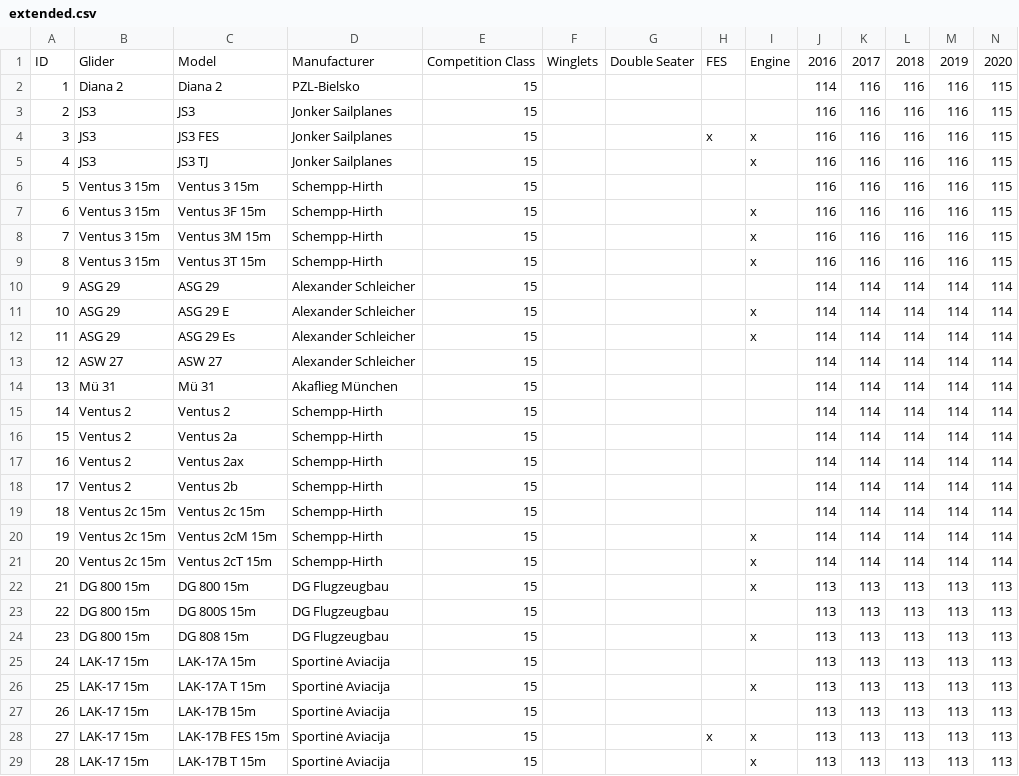
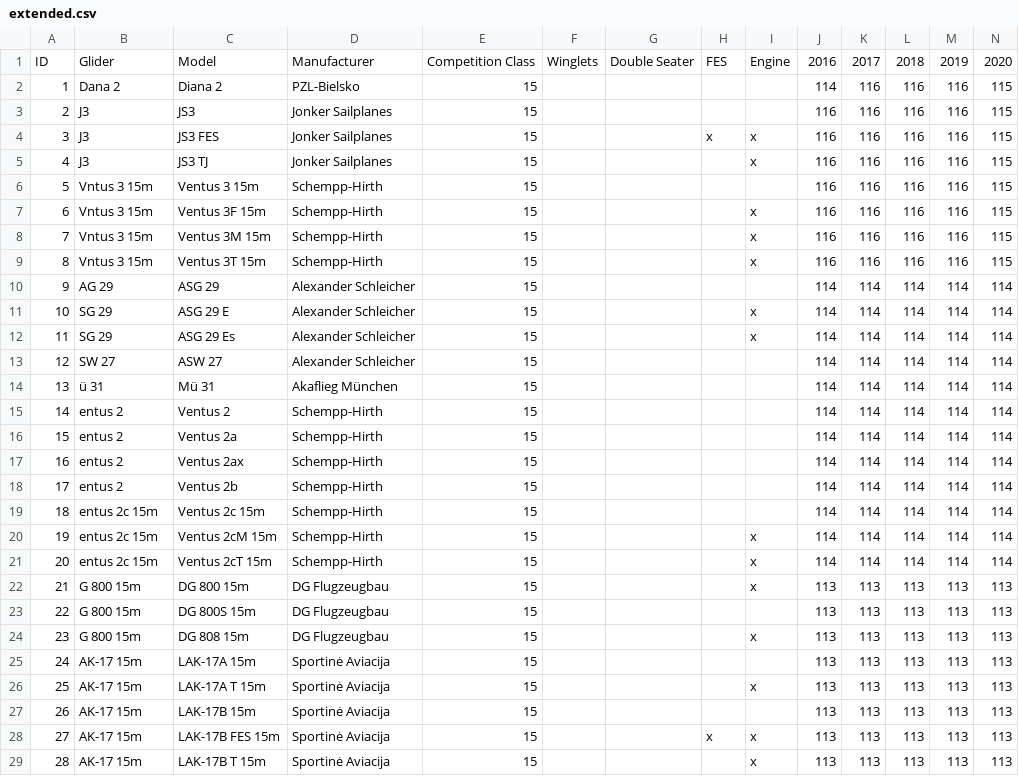
Before and after one commit to weglide/GliderList, a CSV file: extended.csv, drawn as a sheet; only a part is shown; the diff covers the shown part only.

```diff
--- a/extended.csv
+++ b/extended.csv
@@ -1,29 +1,29 @@
 ID,Glider,Model,Manufacturer,Competition Class,Winglets,Double Seater,FES,Engine,2016,2017,2018,2019,2020
-1, Diana 2,Diana 2,PZL-Bielsko,15,,,,,114,116,116,116,115
-2, JS3,JS3,Jonker Sailplanes,15,,,,,116,116,116,116,115
-3, JS3,JS3 FES,Jonker Sailplanes,15,,,x,x,116,116,116,116,115
-4, JS3,JS3 TJ,Jonker Sailplanes,15,,,,x,116,116,116,116,115
-5, Ventus 3 15m,Ventus 3 15m,Schempp-Hirth,15,,,,,116,116,116,116,115
-6, Ventus 3 15m,Ventus 3F 15m,Schempp-Hirth,15,,,,x,116,116,116,116,115
-7, Ventus 3 15m,Ventus 3M 15m,Schempp-Hirth,15,,,,x,116,116,116,116,115
-8, Ventus 3 15m,Ventus 3T 15m,Schempp-Hirth,15,,,,x,116,116,116,116,115
-9, ASG 29,ASG 29,Alexander Schleicher,15,,,,,114,114,114,114,114
-10, ASG 29,ASG 29 E,Alexander Schleicher,15,,,,x,114,114,114,114,114
-11, ASG 29,ASG 29 Es,Alexander Schleicher,15,,,,x,114,114,114,114,114
-12, ASW 27,ASW 27,Alexander Schleicher,15,,,,,114,114,114,114,114
-13, Mü 31,Mü 31,Akaflieg München,15,,,,,114,114,114,114,114
-14, Ventus 2,Ventus 2,Schempp-Hirth,15,,,,,114,114,114,114,114
-15, Ventus 2,Ventus 2a,Schempp-Hirth,15,,,,,114,114,114,114,114
-16, Ventus 2,Ventus 2ax,Schempp-Hirth,15,,,,,114,114,114,114,114
-17, Ventus 2,Ventus 2b,Schempp-Hirth,15,,,,,114,114,114,114,114
-18, Ventus 2c 15m,Ventus 2c 15m,Schempp-Hirth,15,,,,,114,114,114,114,114
-19, Ventus 2c 15m,Ventus 2cM 15m,Schempp-Hirth,15,,,,x,114,114,114,114,114
-20, Ventus 2c 15m,Ventus 2cT 15m,Schempp-Hirth,15,,,,x,114,114,114,114,114
-21, DG 800 15m,DG 800 15m,DG Flugzeugbau,15,,,,x,113,113,113,113,113
-22, DG 800 15m,DG 800S 15m,DG Flugzeugbau,15,,,,,113,113,113,113,113
-23, DG 800 15m,DG 808 15m,DG Flugzeugbau,15,,,,x,113,113,113,113,113
-24, LAK-17 15m,LAK-17A 15m,Sportinė Aviacija,15,,,,,113,113,113,113,113
-25, LAK-17 15m,LAK-17A T 15m,Sportinė Aviacija,15,,,,x,113,113,113,113,113
-26, LAK-17 15m,LAK-17B 15m,Sportinė Aviacija,15,,,,,113,113,113,113,113
-27, LAK-17 15m,LAK-17B FES 15m,Sportinė Aviacija,15,,,x,x,113,113,113,113,113
-28, LAK-17 15m,LAK-17B T 15m,Sportinė Aviacija,15,,,,x,113,113,113,113,113
+1, Dana 2,Diana 2,PZL-Bielsko,15,,,,,114,116,116,116,115
+2, J3,JS3,Jonker Sailplanes,15,,,,,116,116,116,116,115
+3, J3,JS3 FES,Jonker Sailplanes,15,,,x,x,116,116,116,116,115
+4, J3,JS3 TJ,Jonker Sailplanes,15,,,,x,116,116,116,116,115
+5, Vntus 3 15m,Ventus 3 15m,Schempp-Hirth,15,,,,,116,116,116,116,115
+6, Vntus 3 15m,Ventus 3F 15m,Schempp-Hirth,15,,,,x,116,116,116,116,115
+7, Vntus 3 15m,Ventus 3M 15m,Schempp-Hirth,15,,,,x,116,116,116,116,115
+8, Vntus 3 15m,Ventus 3T 15m,Schempp-Hirth,15,,,,x,116,116,116,116,115
+9, AG 29,ASG 29,Alexander Schleicher,15,,,,,114,114,114,114,114
+10, SG 29,ASG 29 E,Alexander Schleicher,15,,,,x,114,114,114,114,114
+11, SG 29,ASG 29 Es,Alexander Schleicher,15,,,,x,114,114,114,114,114
+12, SW 27,ASW 27,Alexander Schleicher,15,,,,,114,114,114,114,114
+13, ü 31,Mü 31,Akaflieg München,15,,,,,114,114,114,114,114
+14, entus 2,Ventus 2,Schempp-Hirth,15,,,,,114,114,114,114,114
+15, entus 2,Ventus 2a,Schempp-Hirth,15,,,,,114,114,114,114,114
+16, entus 2,Ventus 2ax,Schempp-Hirth,15,,,,,114,114,114,114,114
+17, entus 2,Ventus 2b,Schempp-Hirth,15,,,,,114,114,114,114,114
+18, entus 2c 15m,Ventus 2c 15m,Schempp-Hirth,15,,,,,114,114,114,114,114
+19, entus 2c 15m,Ventus 2cM 15m,Schempp-Hirth,15,,,,x,114,114,114,114,114
+20, entus 2c 15m,Ventus 2cT 15m,Schempp-Hirth,15,,,,x,114,114,114,114,114
+21, G 800 15m,DG 800 15m,DG Flugzeugbau,15,,,,x,113,113,113,113,113
+22, G 800 15m,DG 800S 15m,DG Flugzeugbau,15,,,,,113,113,113,113,113
+23, G 800 15m,DG 808 15m,DG Flugzeugbau,15,,,,x,113,113,113,113,113
+24, AK-17 15m,LAK-17A 15m,Sportinė Aviacija,15,,,,,113,113,113,113,113
+25, AK-17 15m,LAK-17A T 15m,Sportinė Aviacija,15,,,,x,113,113,113,113,113
+26, AK-17 15m,LAK-17B 15m,Sportinė Aviacija,15,,,,,113,113,113,113,113
+27, AK-17 15m,LAK-17B FES 15m,Sportinė Aviacija,15,,,x,x,113,113,113,113,113
+28, AK-17 15m,LAK-17B T 15m,Sportinė Aviacija,15,,,,x,113,113,113,113,113
```
Also changed, not shown: 72 edited cells elsewhere in this file, 3 other files.
